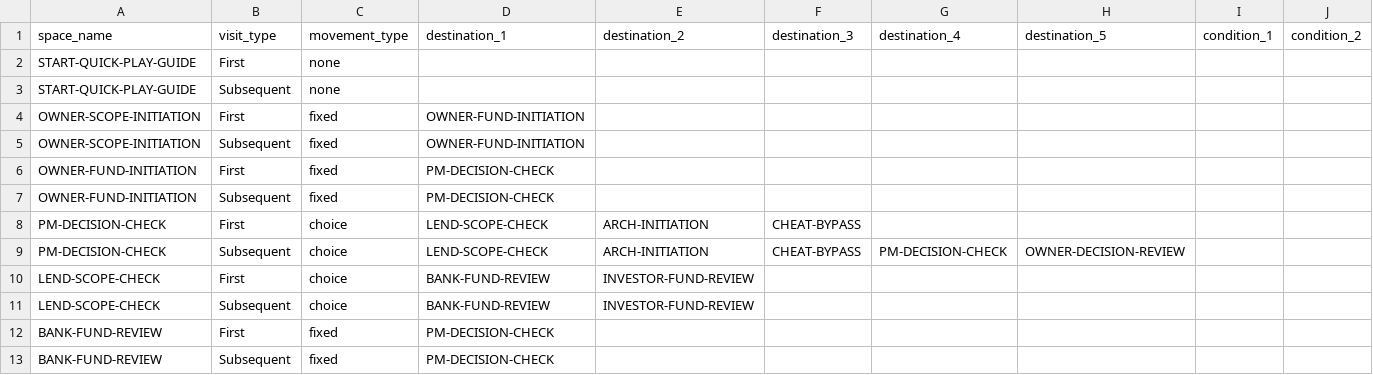
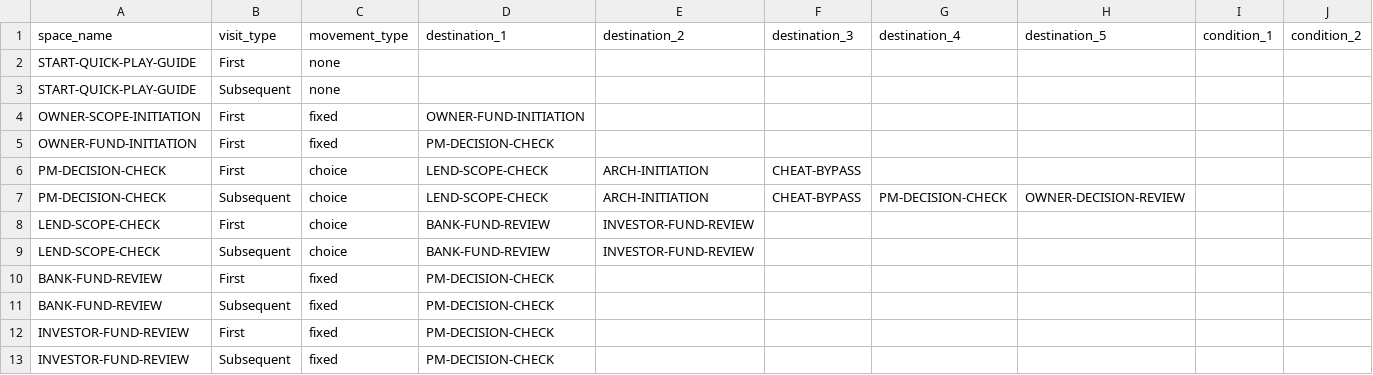
Before and after one commit to tomaszsb/Game_alpha, a CSV file: public/data/CLEAN_FILES/MOVEMENT.csv, drawn as a sheet; only a part is shown; the shorter side is filled out with more unchanged rows; rows hold the shown columns only; the diff names each change by its address in the sheet, - before the commit and + after, or states it on an @@ line.

```diff
--- a/public/data/CLEAN_FILES/MOVEMENT.csv
+++ b/public/data/CLEAN_FILES/MOVEMENT.csv
-row 5: OWNER-SCOPE-INITIATION | Subsequent | fixed | OWNER-FUND-INITIATION
-row 7: OWNER-FUND-INITIATION | Subsequent | fixed | PM-DECISION-CHECK
```
Also changed, not shown: public/data/CLEAN_FILES/SPACE_CONTENT.csv, public/data/CLEAN_FILES/SPACE_EFFECTS.csv, 10 other files.
